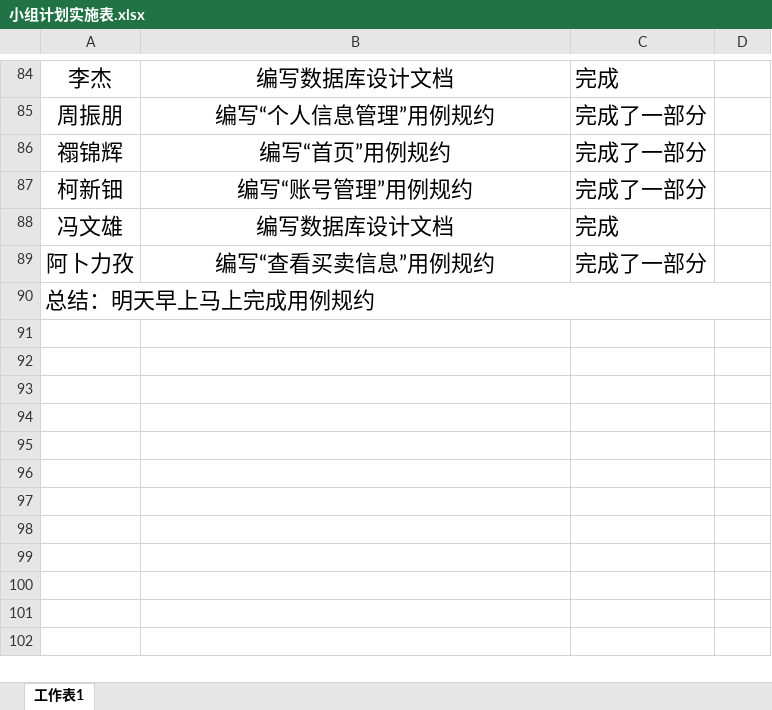
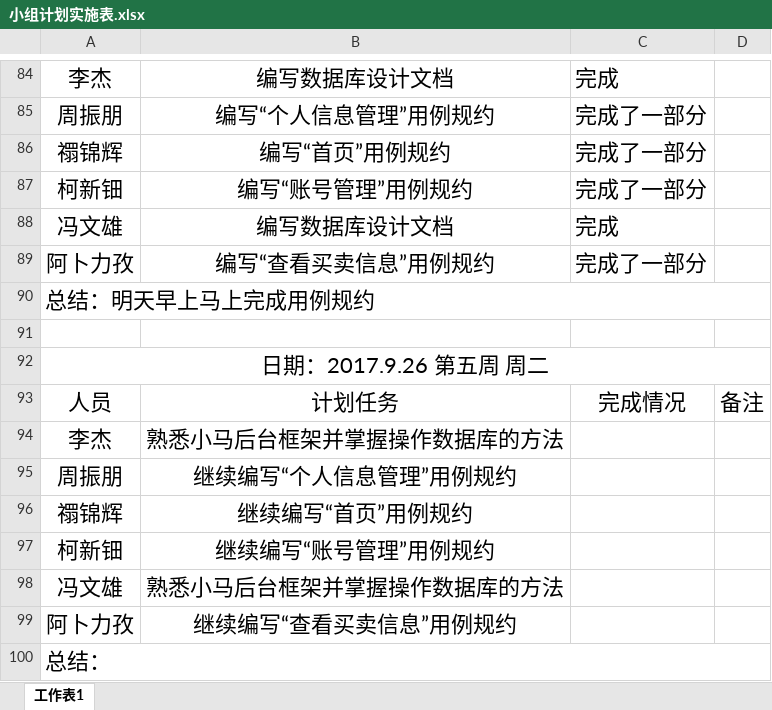
Before and after one commit to gdqysoft/fcsapp, an Excel workbook: 第三组（小马）/小组计划实施表.xlsx, sheet 工作表1, drawn as a sheet; only a part is shown, gaps mark what is left out; values as stored, in another font and other column widths than the file's, no borders; the diff names each change by its address in the sheet, - before the commit and + after, or states it on an @@ line.

Commit message:
Add files via upload

```diff
--- a/第三组（小马）/小组计划实施表.xlsx (sheet 工作表1)
+++ b/第三组（小马）/小组计划实施表.xlsx (sheet 工作表1)
+row 91: (empty)
+row 92: 日期：2017.9.26 第五周 周二
+row 93: 人员 | 计划任务 | 完成情况 | 备注
+row 94: 李杰 | 熟悉小马后台框架并掌握操作数据库的方法
+row 95: 周振朋 | 继续编写“个人信息管理”用例规约
+row 96: 禤锦辉 | 继续编写“首页”用例规约
+row 97: 柯新钿 | 继续编写“账号管理”用例规约
+row 98: 冯文雄 | 熟悉小马后台框架并掌握操作数据库的方法
+row 99: 阿卜力孜 | 继续编写“查看买卖信息”用例规约
+row 100: 总结：
```
